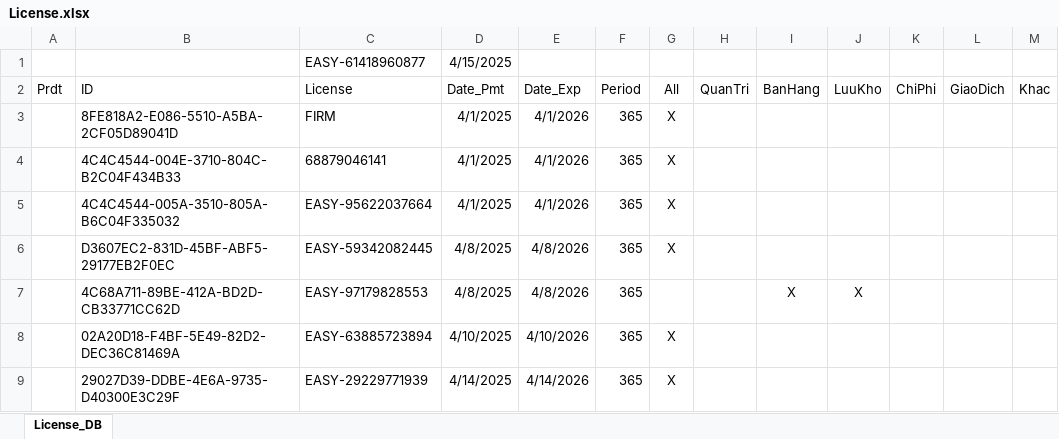
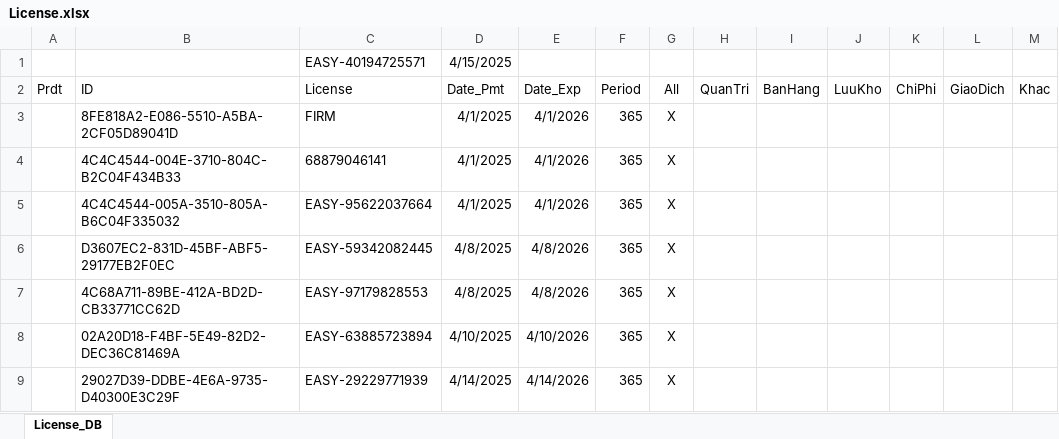
Before and after one commit to leanh2410/easy-licenses, an Excel workbook: License.xlsx, sheet License_DB, drawn as a sheet; values as stored, in another font and other column widths than the file's, no borders; the diff names each change by its address in the sheet, - before the commit and + after, or states it on an @@ line.

Commit message:
Update License.xlsx

```diff
--- a/License.xlsx (sheet License_DB)
+++ b/License.xlsx (sheet License_DB)
-C1 (License): EASY-61418960877
+C1 (License): EASY-40194725571
-G7 (All): (empty)
+G7 (All): X
-I7 (BanHang): X
+I7 (BanHang): (empty)
-J7 (LuuKho): X
+J7 (LuuKho): (empty)
```
